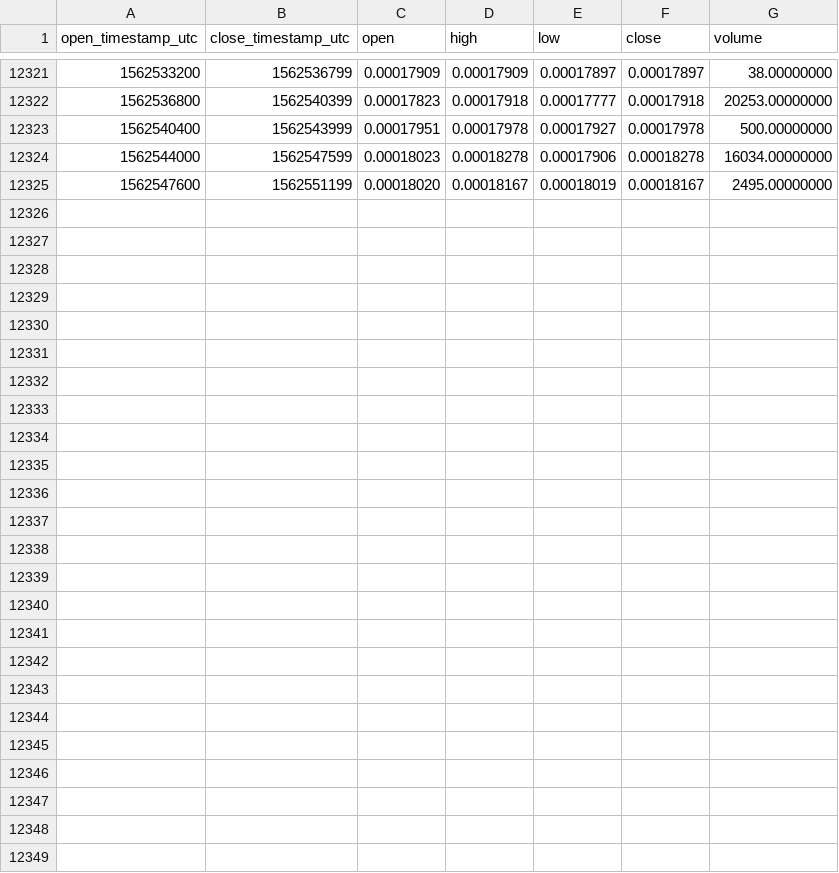
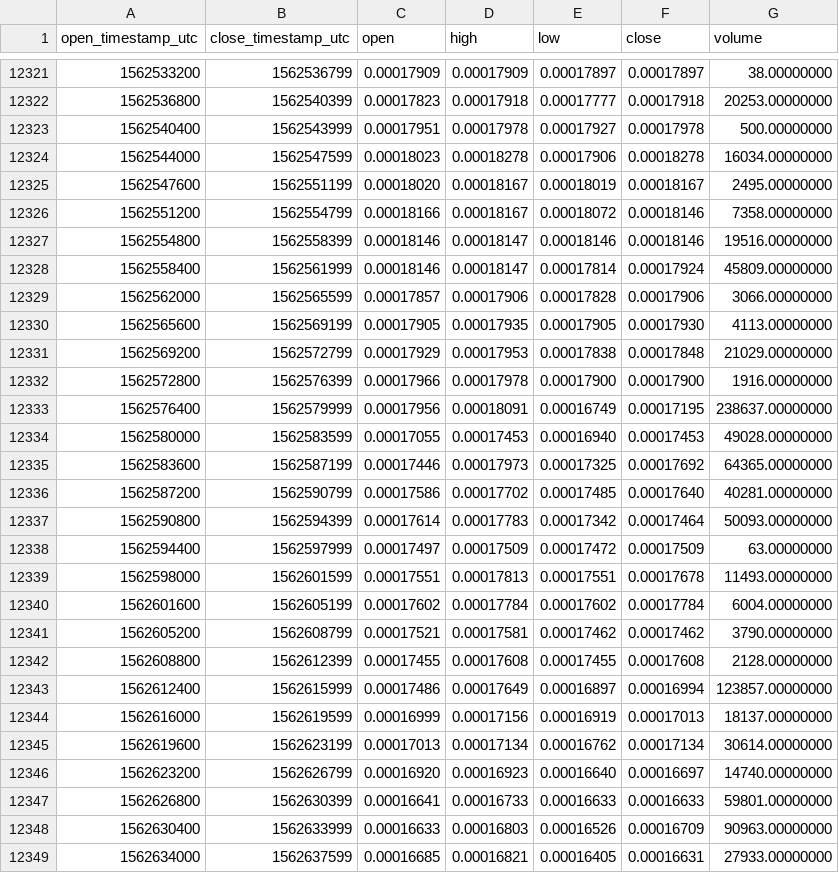
Before and after one commit to cryptobigbro/binance-BLZETH, a CSV file: binance-BLZETH-1h.csv, drawn as a sheet; only a part is shown, gaps mark what is left out.

Commit message:
Update OHLCV data.

```diff
--- a/binance-BLZETH-1h.csv
+++ b/binance-BLZETH-1h.csv
@@ -12325 +12325,25 @@ open_timestamp_utc,close_timestamp_utc,open,high,low,close,volume
 1562547600,1562551199,0.00018020,0.00018167,0.00018019,0.00018167,2495.00000000
+1562551200,1562554799,0.00018166,0.00018167,0.00018072,0.00018146,7358.00000000
+1562554800,1562558399,0.00018146,0.00018147,0.00018146,0.00018146,19516.00000000
+1562558400,1562561999,0.00018146,0.00018147,0.00017814,0.00017924,45809.00000000
+1562562000,1562565599,0.00017857,0.00017906,0.00017828,0.00017906,3066.00000000
+1562565600,1562569199,0.00017905,0.00017935,0.00017905,0.00017930,4113.00000000
+1562569200,1562572799,0.00017929,0.00017953,0.00017838,0.00017848,21029.00000000
+1562572800,1562576399,0.00017966,0.00017978,0.00017900,0.00017900,1916.00000000
+1562576400,1562579999,0.00017956,0.00018091,0.00016749,0.00017195,238637.00000000
+1562580000,1562583599,0.00017055,0.00017453,0.00016940,0.00017453,49028.00000000
+1562583600,1562587199,0.00017446,0.00017973,0.00017325,0.00017692,64365.00000000
+1562587200,1562590799,0.00017586,0.00017702,0.00017485,0.00017640,40281.00000000
+1562590800,1562594399,0.00017614,0.00017783,0.00017342,0.00017464,50093.00000000
+1562594400,1562597999,0.00017497,0.00017509,0.00017472,0.00017509,63.00000000
+1562598000,1562601599,0.00017551,0.00017813,0.00017551,0.00017678,11493.00000000
+1562601600,1562605199,0.00017602,0.00017784,0.00017602,0.00017784,6004.00000000
+1562605200,1562608799,0.00017521,0.00017581,0.00017462,0.00017462,3790.00000000
+1562608800,1562612399,0.00017455,0.00017608,0.00017455,0.00017608,2128.00000000
+1562612400,1562615999,0.00017486,0.00017649,0.00016897,0.00016994,123857.00000000
+1562616000,1562619599,0.00016999,0.00017156,0.00016919,0.00017013,18137.00000000
+1562619600,1562623199,0.00017013,0.00017134,0.00016762,0.00017134,30614.00000000
+1562623200,1562626799,0.00016920,0.00016923,0.00016640,0.00016697,14740.00000000
+1562626800,1562630399,0.00016641,0.00016733,0.00016633,0.00016633,59801.00000000
+1562630400,1562633999,0.00016633,0.00016803,0.00016526,0.00016709,90963.00000000
+1562634000,1562637599,0.00016685,0.00016821,0.00016405,0.00016631,27933.00000000
```
Also changed, not shown: binance-BLZETH-1d.csv.
